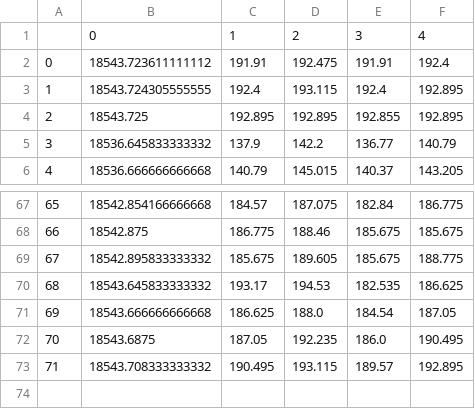
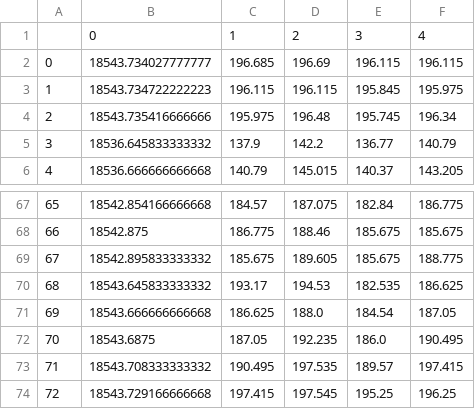
Before and after one commit to ajmal017/ibpy, a CSV file: ibclient/Model/Cache/DQ.csv, drawn as a sheet; only a part is shown, gaps mark what is left out.

```diff
--- a/ibclient/Model/Cache/DQ.csv
+++ b/ibclient/Model/Cache/DQ.csv
@@ -1,5 +1,5 @@
 ,0,1,2,3,4
-0,18543.723611111112,191.91,192.475,191.91,192.4
-1,18543.724305555555,192.4,193.115,192.4,192.895
-2,18543.725,192.895,192.895,192.855,192.895
+0,18543.734027777777,196.685,196.69,196.115,196.115
+1,18543.734722222223,196.115,196.115,195.845,195.975
+2,18543.735416666666,195.975,196.48,195.745,196.34
 3,18536.645833333332,137.9,142.2,136.77,140.79
@@ -72,2 +72,3 @@
 70,18543.6875,187.05,192.235,186.0,190.495
-71,18543.708333333332,190.495,193.115,189.57,192.895
+71,18543.708333333332,190.495,197.535,189.57,197.415
+72,18543.729166666668,197.415,197.545,195.25,196.25
```
Also changed, not shown: ibclient/Model/Cache/DQ20201120.csv, 2 other files.
